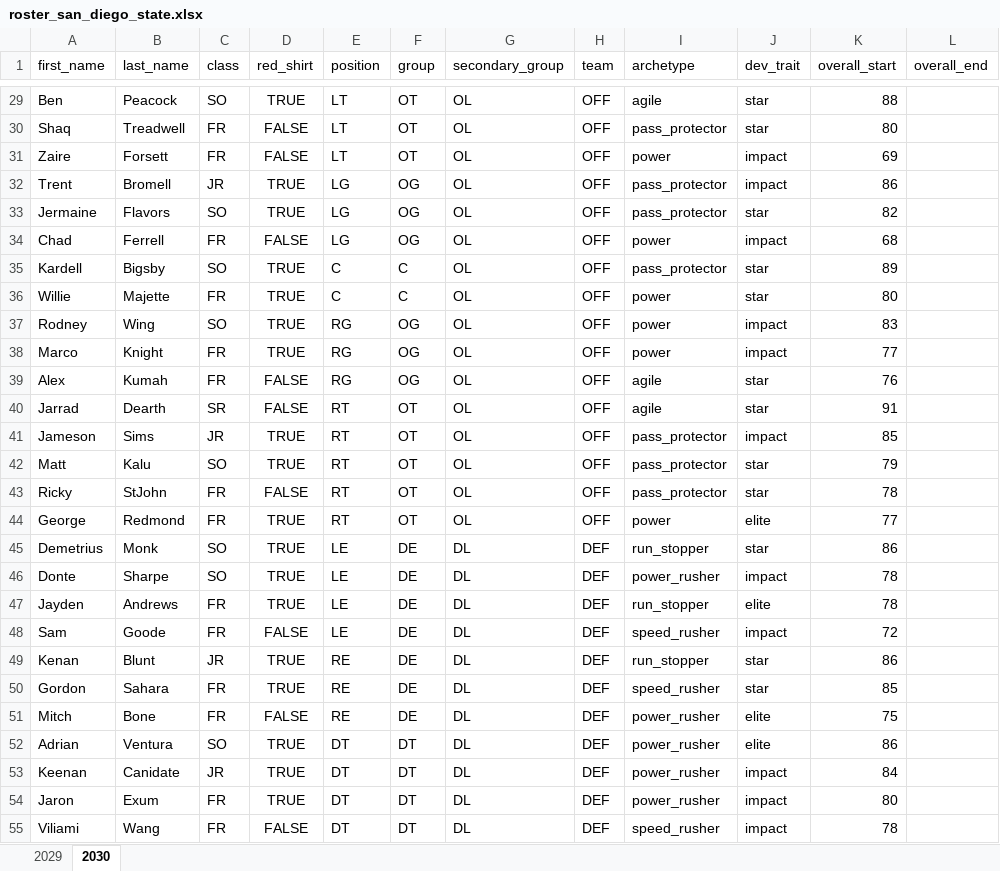
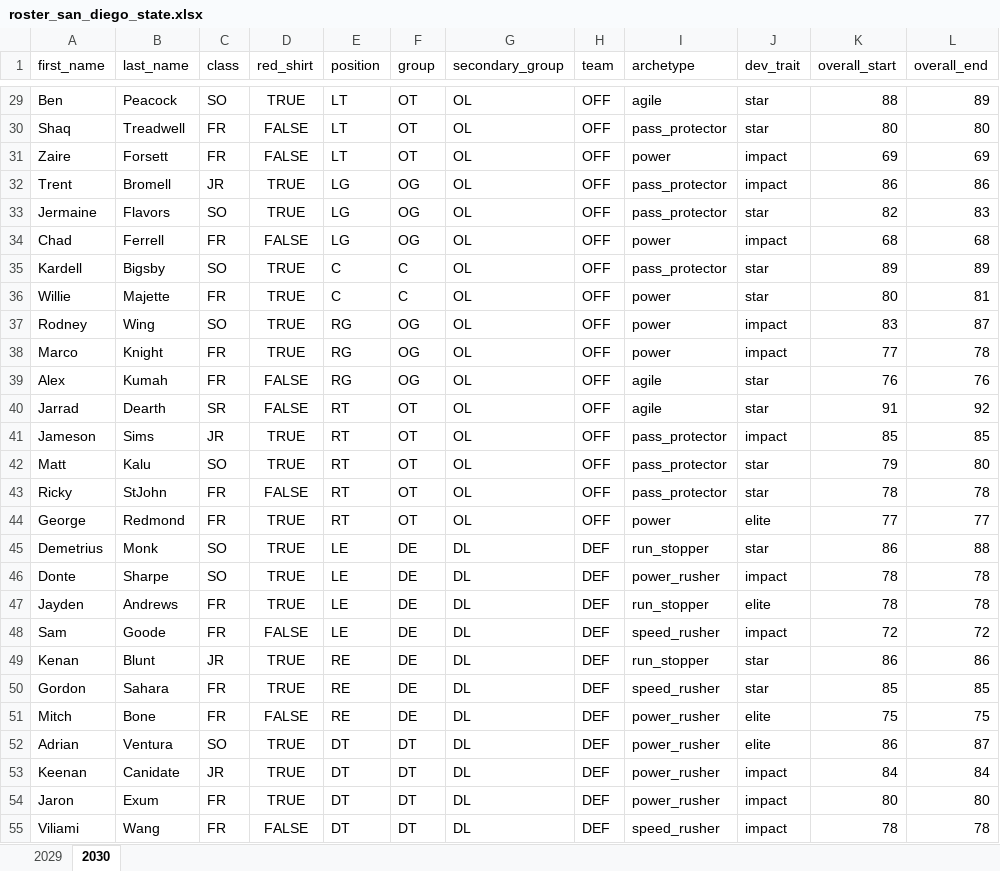
Before and after one commit to cdpeters/cfb-analysis, an Excel workbook: data/datasets/roster_san_diego_state.xlsx, sheet 2030, drawn as a sheet; only a part is shown, gaps mark what is left out; values as stored, in another font and other column widths than the file's, no borders; table styles not drawn; the diff covers the shown part only; the diff names each change by its address in the sheet, - before the commit and + after, or states it on an @@ line.

```diff
--- a/data/datasets/roster_san_diego_state.xlsx (sheet 2030)
+++ b/data/datasets/roster_san_diego_state.xlsx (sheet 2030)
-L29 (overall_end): (empty)
+L29 (overall_end): 89
-L30 (overall_end): (empty)
+L30 (overall_end): 80
-L31 (overall_end): (empty)
+L31 (overall_end): 69
-L32 (overall_end): (empty)
+L32 (overall_end): 86
-L33 (overall_end): (empty)
+L33 (overall_end): 83
-L34 (overall_end): (empty)
+L34 (overall_end): 68
-L35 (overall_end): (empty)
+L35 (overall_end): 89
-L36 (overall_end): (empty)
+L36 (overall_end): 81
-L37 (overall_end): (empty)
+L37 (overall_end): 87
-L38 (overall_end): (empty)
+L38 (overall_end): 78
-L39 (overall_end): (empty)
+L39 (overall_end): 76
-L40 (overall_end): (empty)
+L40 (overall_end): 92
-L41 (overall_end): (empty)
+L41 (overall_end): 85
-L42 (overall_end): (empty)
+L42 (overall_end): 80
-L43 (overall_end): (empty)
+L43 (overall_end): 78
-L44 (overall_end): (empty)
+L44 (overall_end): 77
-L45 (overall_end): (empty)
+L45 (overall_end): 88
-L46:L47 (overall_end): (empty)
+L46:L47 (overall_end): 78
-L48 (overall_end): (empty)
+L48 (overall_end): 72
-L49 (overall_end): (empty)
+L49 (overall_end): 86
-L50 (overall_end): (empty)
+L50 (overall_end): 85
-L51 (overall_end): (empty)
+L51 (overall_end): 75
-L52 (overall_end): (empty)
+L52 (overall_end): 87
-L53 (overall_end): (empty)
+L53 (overall_end): 84
-L54 (overall_end): (empty)
+L54 (overall_end): 80
-L55 (overall_end): (empty)
+L55 (overall_end): 78
```
Also changed, not shown: 1 added row, 1 removed row and 57 edited cells elsewhere in this sheet, data/datasets/roster_stanford.xlsx.
